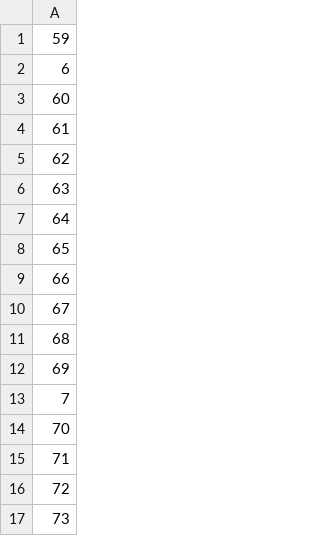
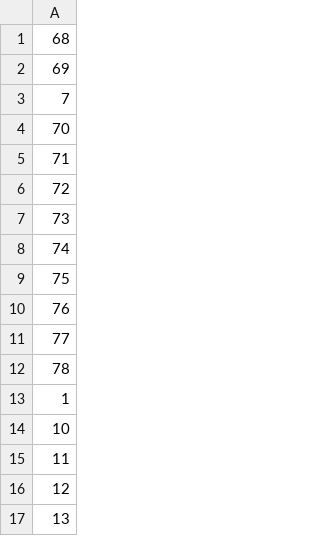
Before and after one commit to virusdave/task-dag, a TSV file: queue.tsv, drawn as a sheet; only a part is shown; the shorter side is filled out with more unchanged rows; the diff names each change by its address in the sheet, - before the commit and + after, or states it on an @@ line.

```diff
--- a/queue.tsv
+++ b/queue.tsv
-row 1: 59
-row 2: 6
-row 3: 60
-row 4: 61
-row 5: 62
-row 6: 63
-row 7: 64
-row 8: 65
-row 9: 66
-row 10: 67
```
Also changed, not shown: 1 other file.
